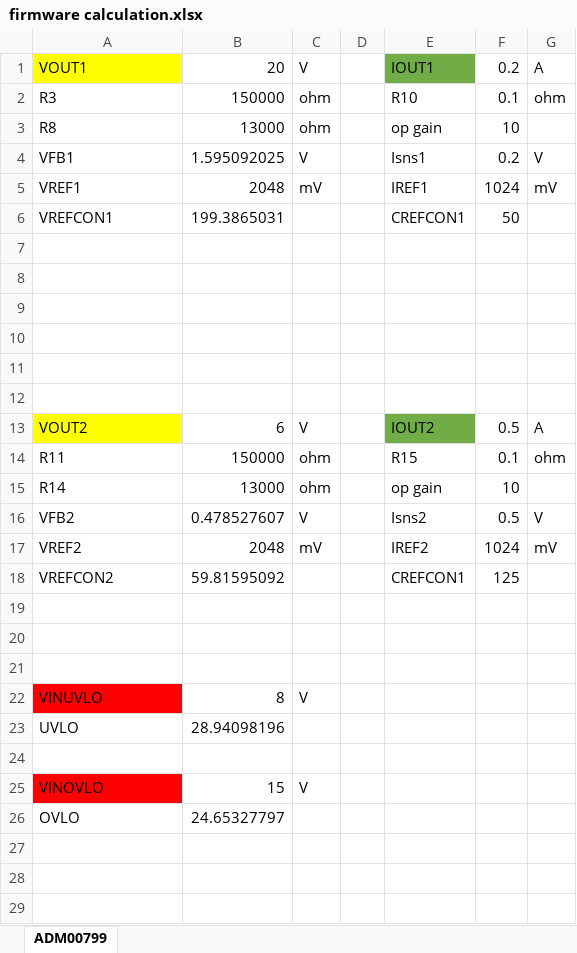
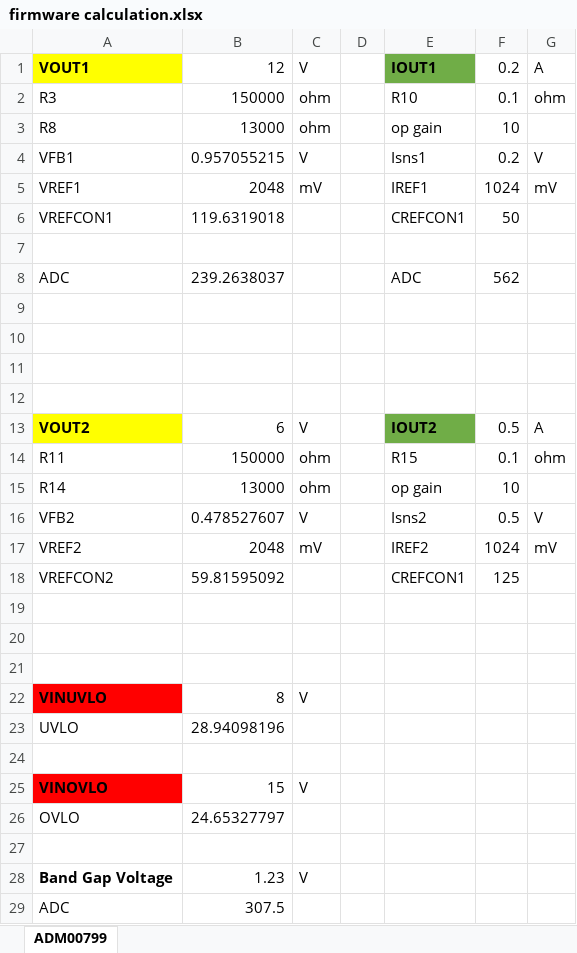
Before and after one commit to MicrochipTommyChen/MCP19215-ADM00799, an Excel workbook: documents/firmware calculation.xlsx, sheet ADM00799, drawn as a sheet; values as stored, in another font and other column widths than the file's, no borders; charts and pictures not drawn; the diff names each change by its address in the sheet, - before the commit and + after, or states it on an @@ line.

Commit message:
update the calculation excel file

```diff
--- a/documents/firmware calculation.xlsx (sheet ADM00799)
+++ b/documents/firmware calculation.xlsx (sheet ADM00799)
-A1 bold: off
+A1 bold: on
-B1: 20
+B1: 12
-E1 bold: off
+E1 bold: on
-B4: 1.595092025
+B4: 0.957055215
-B6: 199.3865031
+B6: 119.6319018
-row 8: (empty)
+row 8: ADC | 239.2638037 |  |  | ADC | 562
-A13 bold: off
+A13 bold: on
-E13 bold: off
+E13 bold: on
-A22 bold: off
+A22 bold: on
-A25 bold: off
+A25 bold: on
+row 27: (empty)
+row 28: Band Gap Voltage | 1.23 | V
+row 29: ADC | 307.5
```
Also changed, not shown: charts or pictures.
